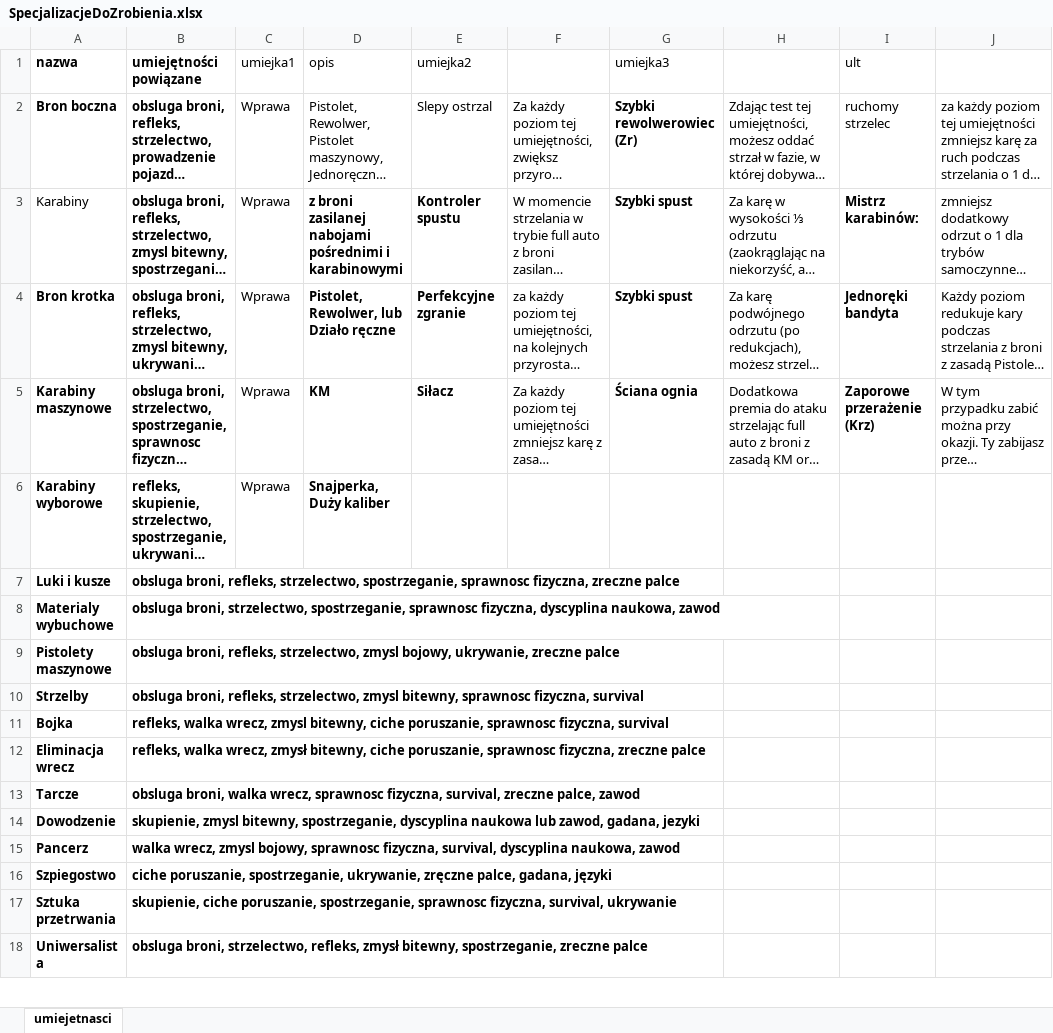
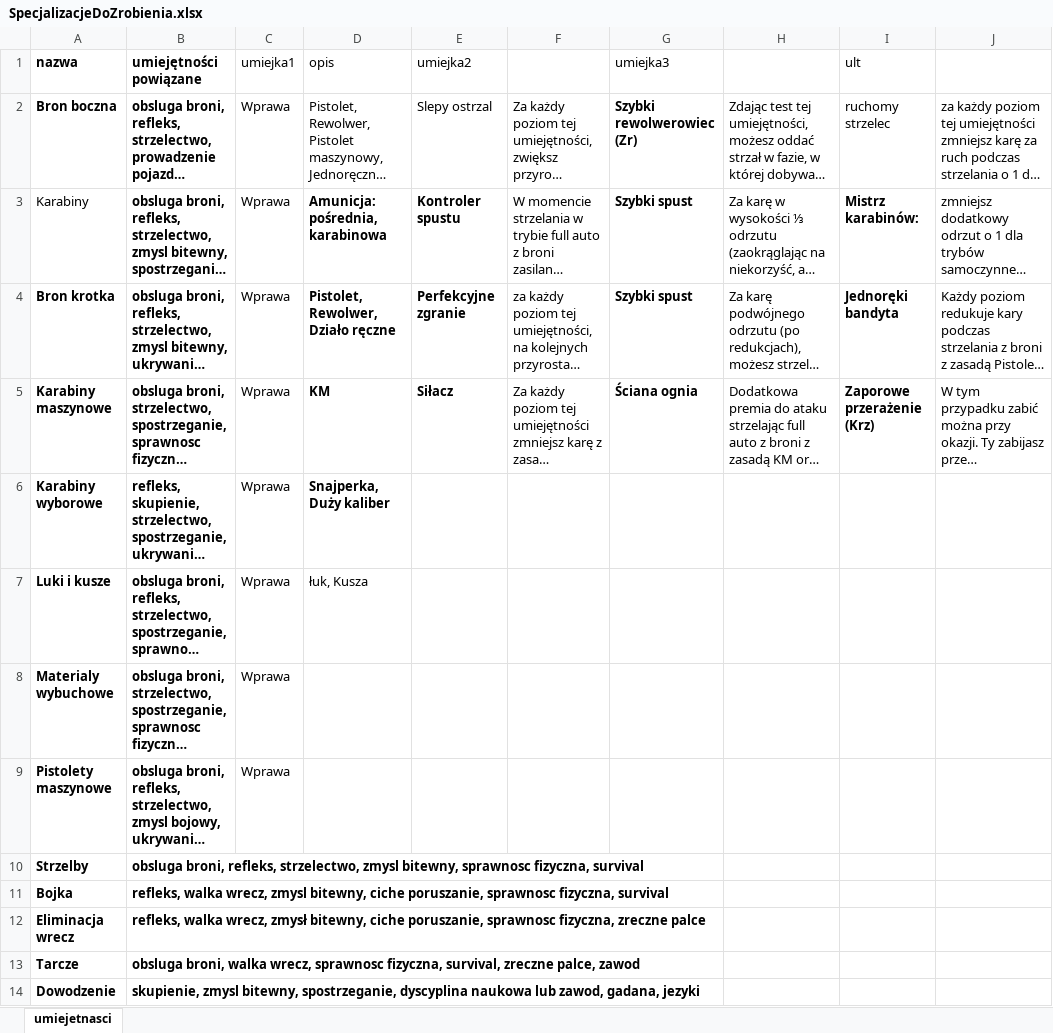
Before and after one commit to PLchochliman/TG, an Excel workbook: SpecjalizacjeDoZrobienia.xlsx, sheet umiejetnasci, drawn as a sheet; only a part is shown; the shorter side is filled out with more unchanged rows; long unchanged cells end in …; values as stored, in another font and other column widths than the file's, no borders; the diff names each change by its address in the sheet, - before the commit and + after, or states it on an @@ line.

```diff
--- a/SpecjalizacjeDoZrobienia.xlsx (sheet umiejetnasci)
+++ b/SpecjalizacjeDoZrobienia.xlsx (sheet umiejetnasci)
-D3 (opis): z broni zasilanej nabojami pośrednimi i karabinowymi
+D3 (opis): Amunicja: pośrednia, karabinowa
-D4 (opis): Pistolet, Rewolwer, lub Działo ręczne
+D4 (opis): Pistolet, Rewolwer, Działo ręczne
-C7:C9 (umiejka1): (empty)
+C7:C9 (umiejka1): Wprawa
-D7 (opis): (empty)
+D7 (opis): łuk, Kusza
```
Also changed, not shown: 2 other files.
